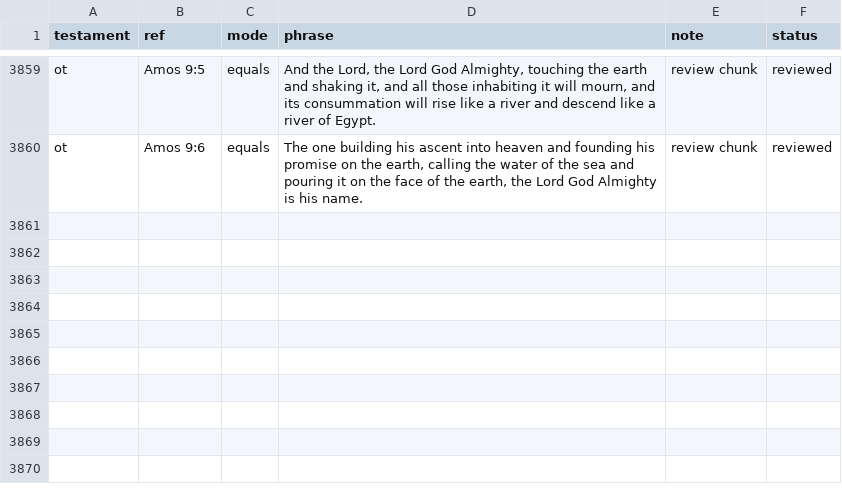
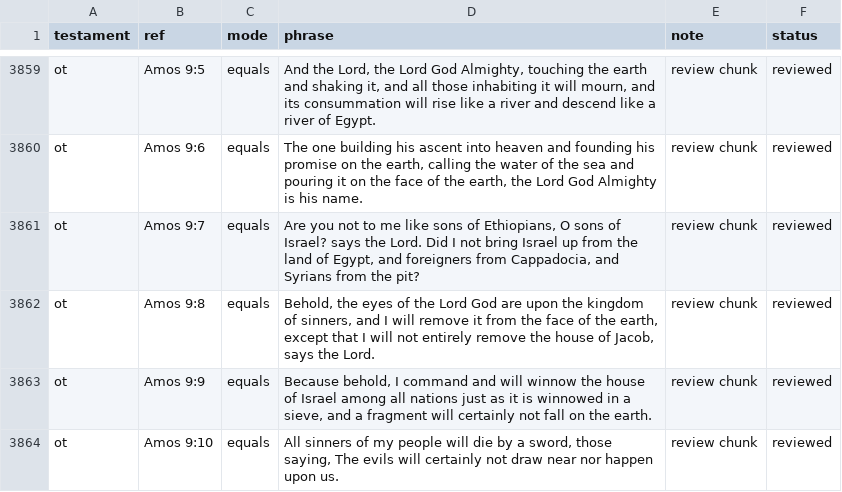
Before and after one commit to Biblejustin/LXX_Bible_Project, a CSV file: data/research/reviewed_phrase_guards.csv, drawn as a sheet; only a part is shown, gaps mark what is left out.

Commit message:
Review Amos 9:7-10

```diff
--- a/data/research/reviewed_phrase_guards.csv
+++ b/data/research/reviewed_phrase_guards.csv
@@ -3860 +3860,5 @@ ot,Amos 9:5,equals,"And the Lord, the Lord God Almighty, touching the earth and
 ot,Amos 9:6,equals,"The one building his ascent into heaven and founding his promise on the earth, calling the water of the sea and pouring it on the face of the earth, the Lord God Almighty is his name.",review chunk,reviewed
+ot,Amos 9:7,equals,"Are you not to me like sons of Ethiopians, O sons of Israel? says the Lord. Did I not bring Israel up from the land of Egypt, and foreigners from Cappadocia, and Syrians from the pit?",review chunk,reviewed
+ot,Amos 9:8,equals,"Behold, the eyes of the Lord God are upon the kingdom of sinners, and I will remove it from the face of the earth, except that I will not entirely remove the house of Jacob, says the Lord.",review chunk,reviewed
+ot,Amos 9:9,equals,"Because behold, I command and will winnow the house of Israel among all nations just as it is winnowed in a sieve, and a fragment will certainly not fall on the earth.",review chunk,reviewed
+ot,Amos 9:10,equals,"All sinners of my people will die by a sword, those saying, The evils will certainly not draw near nor happen upon us.",review chunk,reviewed
```
Also changed, not shown: 4 other files.
